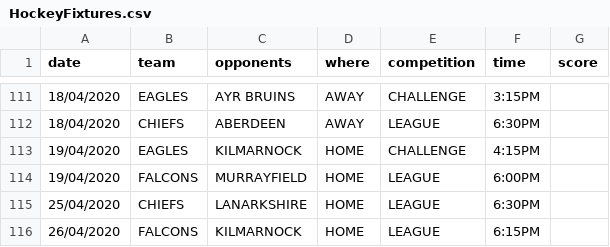
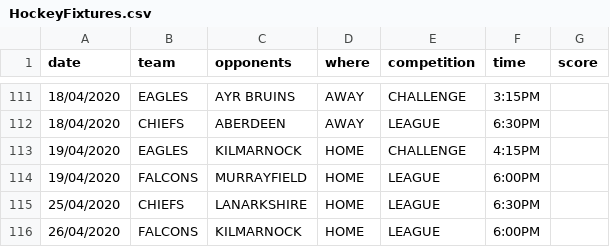
Before and after one commit to neilkeddie/Kirkcaldy-Ice-Hockey-Club, a CSV file: public/data/HockeyFixtures.csv, drawn as a sheet; only a part is shown, gaps mark what is left out.

```diff
--- a/public/data/HockeyFixtures.csv
+++ b/public/data/HockeyFixtures.csv
@@ -115,2 +115,2 @@
 "25/04/2020","CHIEFS","LANARKSHIRE","HOME","LEAGUE","6:30PM",""
-"26/04/2020","FALCONS","KILMARNOCK","HOME","LEAGUE","6:15PM",""
+"26/04/2020","FALCONS","KILMARNOCK","HOME","LEAGUE","6:00PM",""
```
